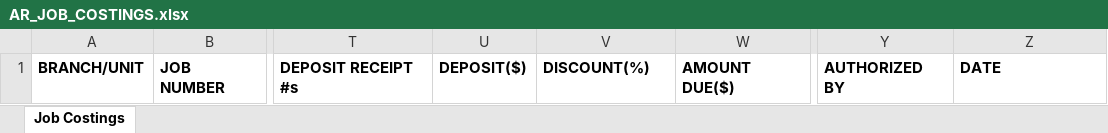
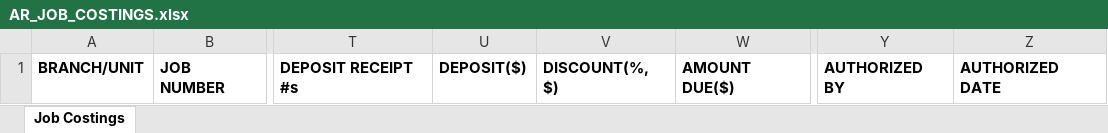
Before and after one commit to DPBandA/job-management-tracking-system, an Excel workbook: src/main/resources/reports/AR_JOB_COSTINGS.xlsx, sheet Job Costings, drawn as a sheet; only a part is shown, gaps mark what is left out; values as stored, in another font and other column widths than the file's, no borders; the diff names each change by its address in the sheet, - before the commit and + after, or states it on an @@ line.

```diff
--- a/src/main/resources/reports/AR_JOB_COSTINGS.xlsx (sheet Job Costings)
+++ b/src/main/resources/reports/AR_JOB_COSTINGS.xlsx (sheet Job Costings)
-V1: DISCOUNT(%)
+V1: DISCOUNT(%, $)
-Z1: DATE
+Z1: AUTHORIZED DATE
```
Also changed, not shown: 1 other file.
